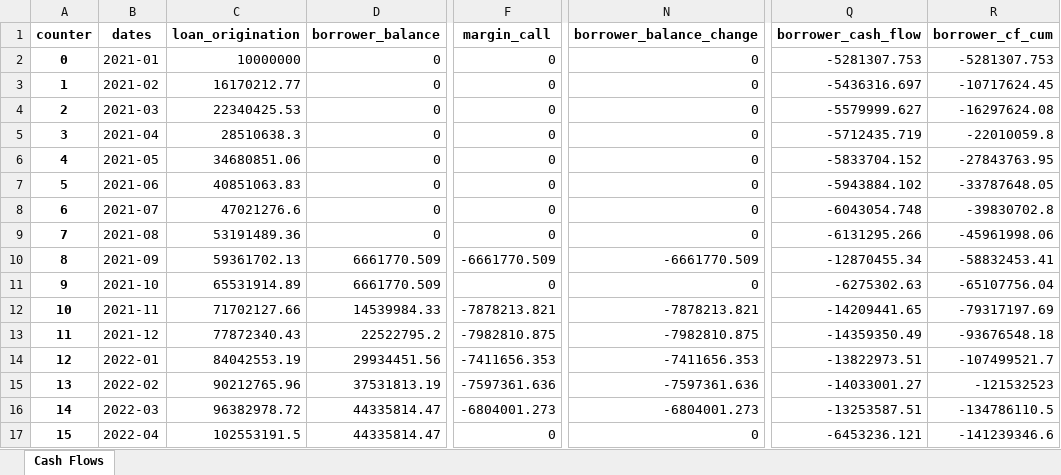
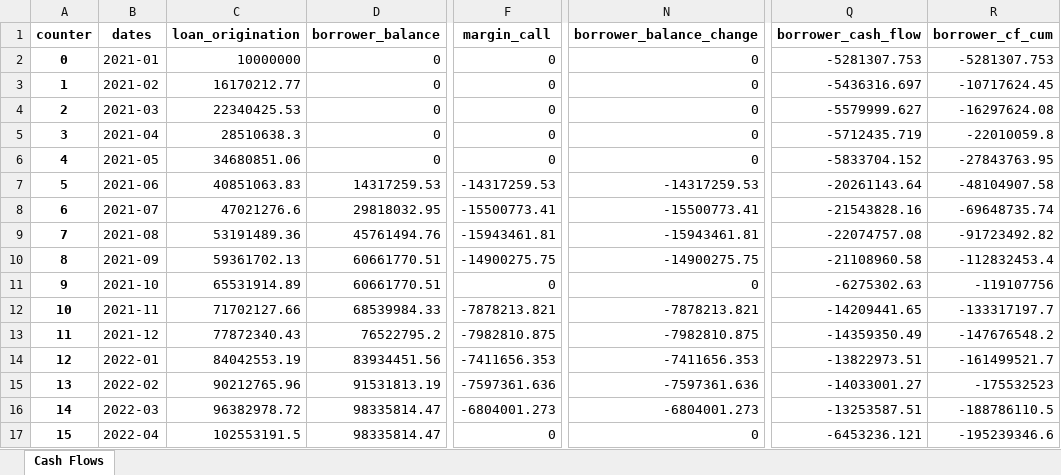
Before and after one commit to Thethirtyone/warehouse, an Excel workbook: borrower_cf.xlsx, sheet Cash Flows, drawn as a sheet; only a part is shown, gaps mark what is left out; values as stored, in another font and other column widths than the file's, no borders; the diff covers the shown part only; the diff names each change by its address in the sheet, - before the commit and + after, or states it on an @@ line.

```diff
--- a/borrower_cf.xlsx (sheet Cash Flows)
+++ b/borrower_cf.xlsx (sheet Cash Flows)
-D7 (borrower_balance): 0
+D7 (borrower_balance): 14317259.53
-F7 (margin_call): 0
+F7 (margin_call): -14317259.53
-N7 (borrower_balance_change): 0
+N7 (borrower_balance_change): -14317259.53
-Q7 (borrower_cash_flow): -5943884.102
+Q7 (borrower_cash_flow): -20261143.64
-R7 (borrower_cf_cum): -33787648.05
+R7 (borrower_cf_cum): -48104907.58
-D8 (borrower_balance): 0
+D8 (borrower_balance): 29818032.95
-F8 (margin_call): 0
+F8 (margin_call): -15500773.41
-N8 (borrower_balance_change): 0
+N8 (borrower_balance_change): -15500773.41
-Q8 (borrower_cash_flow): -6043054.748
+Q8 (borrower_cash_flow): -21543828.16
-R8 (borrower_cf_cum): -39830702.8
+R8 (borrower_cf_cum): -69648735.74
-D9 (borrower_balance): 0
+D9 (borrower_balance): 45761494.76
-F9 (margin_call): 0
+F9 (margin_call): -15943461.81
-N9 (borrower_balance_change): 0
+N9 (borrower_balance_change): -15943461.81
-Q9 (borrower_cash_flow): -6131295.266
+Q9 (borrower_cash_flow): -22074757.08
-R9 (borrower_cf_cum): -45961998.06
+R9 (borrower_cf_cum): -91723492.82
-D10:D11 (borrower_balance): 6661770.509
+D10:D11 (borrower_balance): 60661770.51
-F10 (margin_call): -6661770.509
+F10 (margin_call): -14900275.75
-N10 (borrower_balance_change): -6661770.509
+N10 (borrower_balance_change): -14900275.75
-Q10 (borrower_cash_flow): -12870455.34
+Q10 (borrower_cash_flow): -21108960.58
-R10 (borrower_cf_cum): -58832453.41
+R10 (borrower_cf_cum): -112832453.4
-R11 (borrower_cf_cum): -65107756.04
+R11 (borrower_cf_cum): -119107756
-D12 (borrower_balance): 14539984.33
+D12 (borrower_balance): 68539984.33
-R12 (borrower_cf_cum): -79317197.69
+R12 (borrower_cf_cum): -133317197.7
-D13 (borrower_balance): 22522795.2
+D13 (borrower_balance): 76522795.2
-R13 (borrower_cf_cum): -93676548.18
+R13 (borrower_cf_cum): -147676548.2
-D14 (borrower_balance): 29934451.56
+D14 (borrower_balance): 83934451.56
-R14 (borrower_cf_cum): -107499521.7
+R14 (borrower_cf_cum): -161499521.7
-D15 (borrower_balance): 37531813.19
+D15 (borrower_balance): 91531813.19
-R15 (borrower_cf_cum): -121532523
+R15 (borrower_cf_cum): -175532523
-D16:D17 (borrower_balance): 44335814.47
+D16:D17 (borrower_balance): 98335814.47
-R16 (borrower_cf_cum): -134786110.5
+R16 (borrower_cf_cum): -188786110.5
-R17 (borrower_cf_cum): -141239346.6
+R17 (borrower_cf_cum): -195239346.6
```
Also changed, not shown: 56 edited cells elsewhere in this sheet, df.xlsx, 2 other files.
